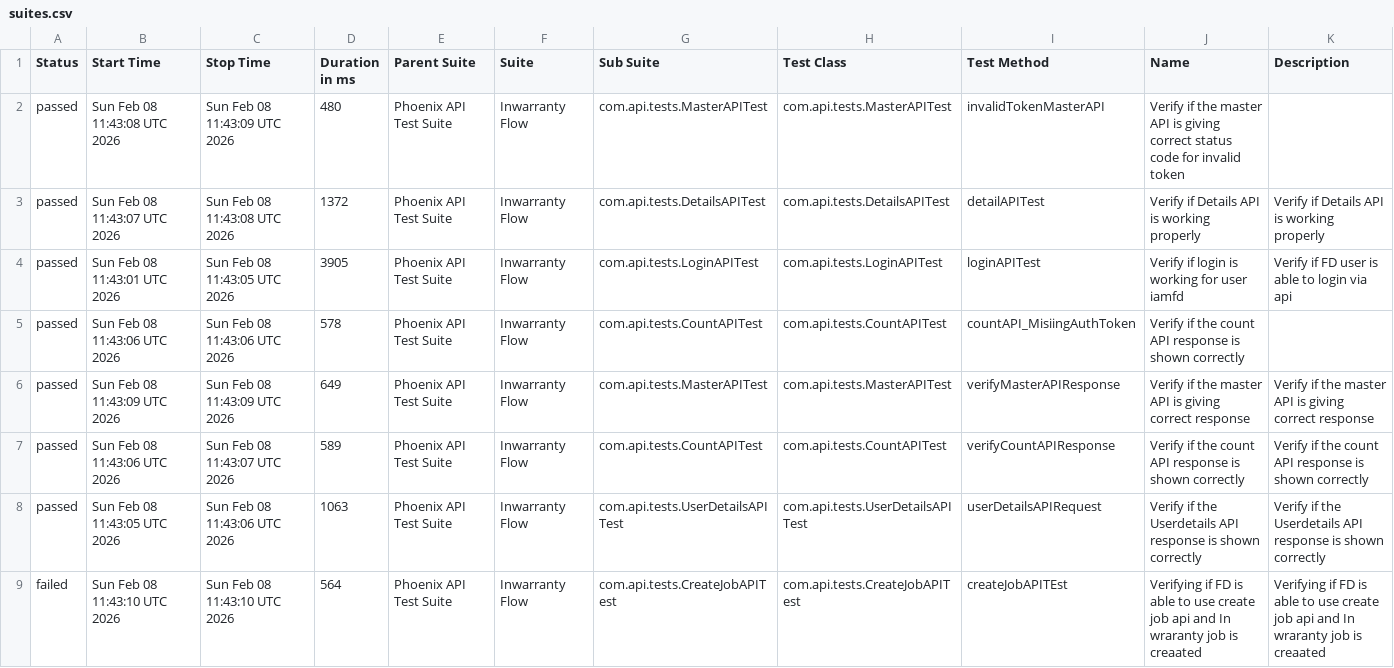
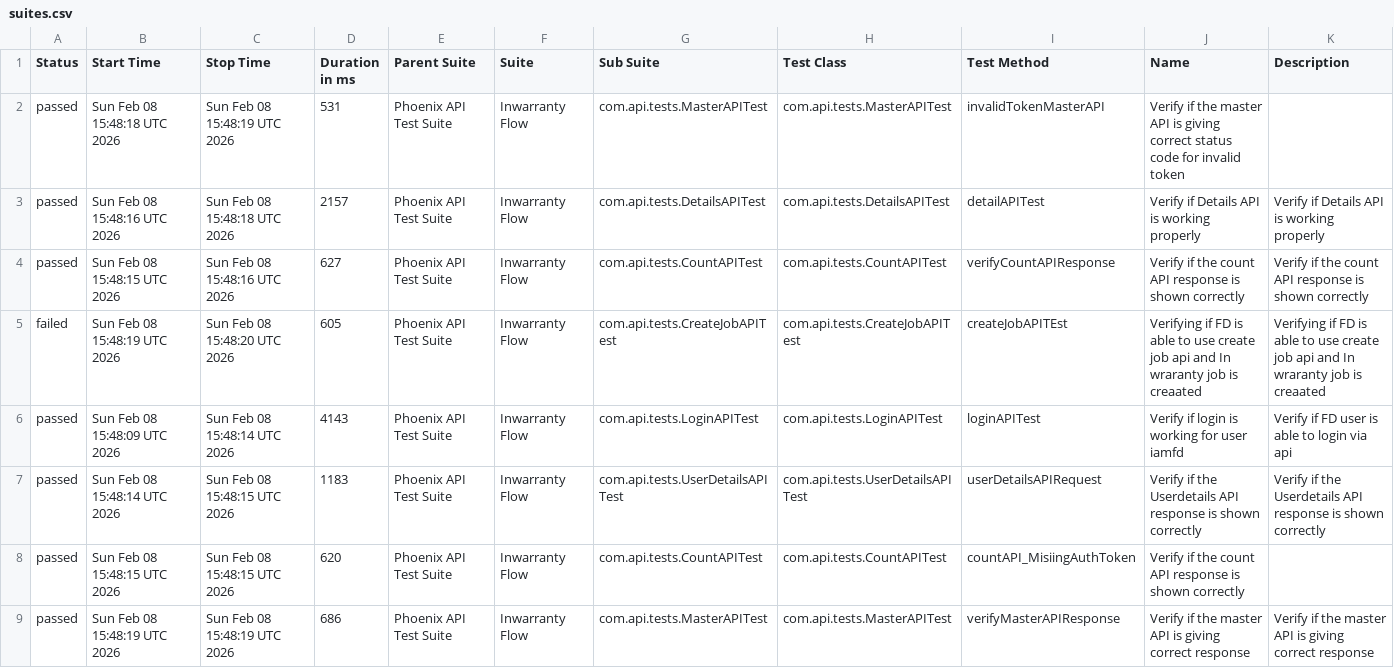
Before and after one commit to idavinde/PhoenixTestAutomationFramwork, a CSV file: data/suites.csv, drawn as a sheet.

```diff
--- a/data/suites.csv
+++ b/data/suites.csv
@@ -1,9 +1,9 @@
 "Status","Start Time","Stop Time","Duration in ms","Parent Suite","Suite","Sub Suite","Test Class","Test Method","Name","Description"
-"passed","Sun Feb 08 11:43:08 UTC 2026","Sun Feb 08 11:43:09 UTC 2026","480","Phoenix API Test Suite","Inwarranty Flow","com.api.tests.MasterAPITest","com.api.tests.MasterAPITest","invalidTokenMasterAPI","Verify if the master API is giving correct status code for invalid token",""
-"passed","Sun Feb 08 11:43:07 UTC 2026","Sun Feb 08 11:43:08 UTC 2026","1372","Phoenix API Test Suite","Inwarranty Flow","com.api.tests.DetailsAPITest","com.api.tests.DetailsAPITest","detailAPITest","Verify if Details API is working properly","Verify if Details API is working properly"
-"passed","Sun Feb 08 11:43:01 UTC 2026","Sun Feb 08 11:43:05 UTC 2026","3905","Phoenix API Test Suite","Inwarranty Flow","com.api.tests.LoginAPITest","com.api.tests.LoginAPITest","loginAPITest","Verify if login is working for user iamfd","Verify if FD user is able to login via api"
-"passed","Sun Feb 08 11:43:06 UTC 2026","Sun Feb 08 11:43:06 UTC 2026","578","Phoenix API Test Suite","Inwarranty Flow","com.api.tests.CountAPITest","com.api.tests.CountAPITest","countAPI_MisiingAuthToken","Verify if the count API response is shown correctly",""
-"passed","Sun Feb 08 11:43:09 UTC 2026","Sun Feb 08 11:43:09 UTC 2026","649","Phoenix API Test Suite","Inwarranty Flow","com.api.tests.MasterAPITest","com.api.tests.MasterAPITest","verifyMasterAPIResponse","Verify if the master API is giving correct response","Verify if the master API is giving correct response"
-"passed","Sun Feb 08 11:43:06 UTC 2026","Sun Feb 08 11:43:07 UTC 2026","589","Phoenix API Test Suite","Inwarranty Flow","com.api.tests.CountAPITest","com.api.tests.CountAPITest","verifyCountAPIResponse","Verify if the count API response is shown correctly","Verify if the count API response is shown correctly"
-"passed","Sun Feb 08 11:43:05 UTC 2026","Sun Feb 08 11:43:06 UTC 2026","1063","Phoenix API Test Suite","Inwarranty Flow","com.api.tests.UserDetailsAPITest","com.api.tests.UserDetailsAPITest","userDetailsAPIRequest","Verify if the Userdetails API response is shown correctly","Verify if the Userdetails API response is shown correctly"
-"failed","Sun Feb 08 11:43:10 UTC 2026","Sun Feb 08 11:43:10 UTC 2026","564","Phoenix API Test Suite","Inwarranty Flow","com.api.tests.CreateJobAPITest","com.api.tests.CreateJobAPITest","createJobAPITEst","Verifying if FD is able to use create job api and In wraranty job is creaated ","Verifying if FD is able to use create job api and In wraranty job is creaated"
+"passed","Sun Feb 08 15:48:18 UTC 2026","Sun Feb 08 15:48:19 UTC 2026","531","Phoenix API Test Suite","Inwarranty Flow","com.api.tests.MasterAPITest","com.api.tests.MasterAPITest","invalidTokenMasterAPI","Verify if the master API is giving correct status code for invalid token",""
+"passed","Sun Feb 08 15:48:16 UTC 2026","Sun Feb 08 15:48:18 UTC 2026","2157","Phoenix API Test Suite","Inwarranty Flow","com.api.tests.DetailsAPITest","com.api.tests.DetailsAPITest","detailAPITest","Verify if Details API is working properly","Verify if Details API is working properly"
+"passed","Sun Feb 08 15:48:15 UTC 2026","Sun Feb 08 15:48:16 UTC 2026","627","Phoenix API Test Suite","Inwarranty Flow","com.api.tests.CountAPITest","com.api.tests.CountAPITest","verifyCountAPIResponse","Verify if the count API response is shown correctly","Verify if the count API response is shown correctly"
+"failed","Sun Feb 08 15:48:19 UTC 2026","Sun Feb 08 15:48:20 UTC 2026","605","Phoenix API Test Suite","Inwarranty Flow","com.api.tests.CreateJobAPITest","com.api.tests.CreateJobAPITest","createJobAPITEst","Verifying if FD is able to use create job api and In wraranty job is creaated ","Verifying if FD is able to use create job api and In wraranty job is creaated"
+"passed","Sun Feb 08 15:48:09 UTC 2026","Sun Feb 08 15:48:14 UTC 2026","4143","Phoenix API Test Suite","Inwarranty Flow","com.api.tests.LoginAPITest","com.api.tests.LoginAPITest","loginAPITest","Verify if login is working for user iamfd","Verify if FD user is able to login via api"
+"passed","Sun Feb 08 15:48:14 UTC 2026","Sun Feb 08 15:48:15 UTC 2026","1183","Phoenix API Test Suite","Inwarranty Flow","com.api.tests.UserDetailsAPITest","com.api.tests.UserDetailsAPITest","userDetailsAPIRequest","Verify if the Userdetails API response is shown correctly","Verify if the Userdetails API response is shown correctly"
+"passed","Sun Feb 08 15:48:15 UTC 2026","Sun Feb 08 15:48:15 UTC 2026","620","Phoenix API Test Suite","Inwarranty Flow","com.api.tests.CountAPITest","com.api.tests.CountAPITest","countAPI_MisiingAuthToken","Verify if the count API response is shown correctly",""
+"passed","Sun Feb 08 15:48:19 UTC 2026","Sun Feb 08 15:48:19 UTC 2026","686","Phoenix API Test Suite","Inwarranty Flow","com.api.tests.MasterAPITest","com.api.tests.MasterAPITest","verifyMasterAPIResponse","Verify if the master API is giving correct response","Verify if the master API is giving correct response"
```
Also changed, not shown: data/behaviors.csv, 50 other files.
